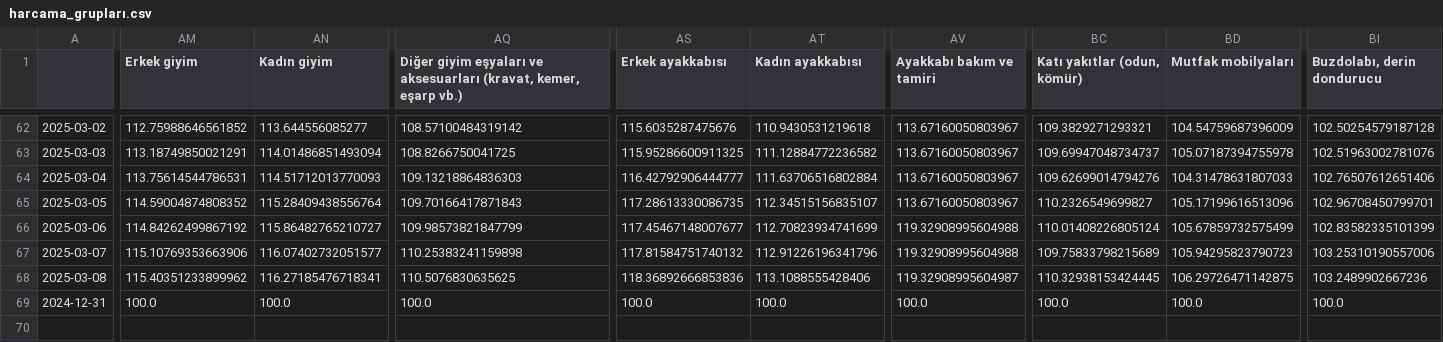
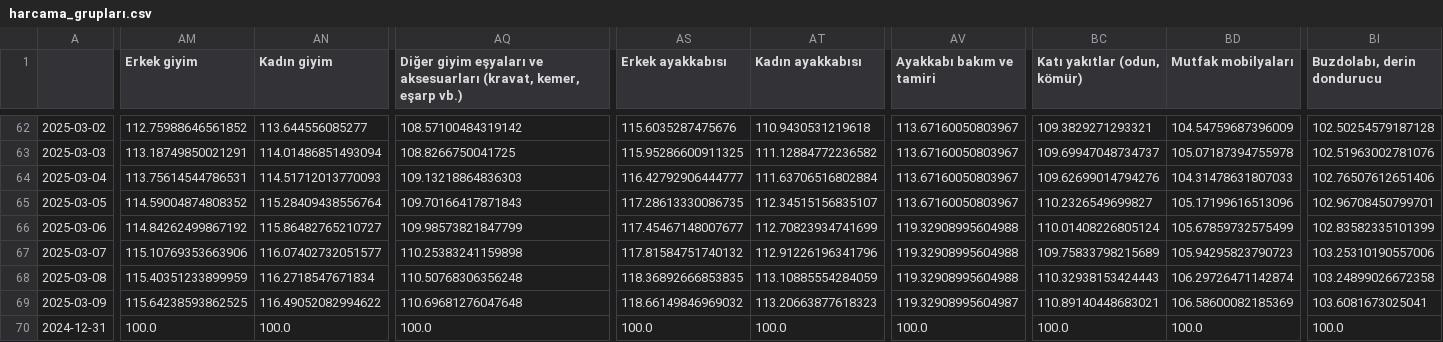
Before and after one commit to kaboya19/web-tufe-streamlit, a CSV file: harcama_grupları.csv, drawn as a sheet; only a part is shown, gaps mark what is left out; rows hold the shown columns only; the diff covers the shown part only; the diff names each change by its address in the sheet, - before the commit and + after, or states it on an @@ line.

```diff
--- a/harcama_grupları.csv
+++ b/harcama_grupları.csv
-AM68 (Erkek giyim): 115.40351233899962
+AM68 (Erkek giyim): 115.40351233899959
-AN68 (Kadın giyim): 116.27185476718341
+AN68 (Kadın giyim): 116.2718547671834
-AQ68: 110.5076830635625
+AQ68: 110.50768306356248
-AS68 (Erkek ayakkabısı): 118.36892666853836
+AS68 (Erkek ayakkabısı): 118.36892666853835
-AT68 (Kadın ayakkabısı): 113.1088555428406
+AT68 (Kadın ayakkabısı): 113.10885554284059
-AV68 (Ayakkabı bakım ve tamiri): 119.32908995604987
+AV68 (Ayakkabı bakım ve tamiri): 119.32908995604988
-BC68 (Katı yakıtlar (odun, kömür)): 110.32938153424445
+BC68 (Katı yakıtlar (odun, kömür)): 110.32938153424443
-BD68 (Mutfak mobilyaları): 106.29726471142875
+BD68 (Mutfak mobilyaları): 106.29726471142874
-BI68 (Buzdolabı, derin dondurucu): 103.2489902667236
+BI68 (Buzdolabı, derin dondurucu): 103.24899026672358
+row 69: 2025-03-09 | 115.64238593862525 | 116.49052082994622 | 110.69681276047648 | 118.66149846969032 | 113.20663877618323 | 119.32908995604987 | 110.89140448683021 | 106.58600082185369 | 103.6081673025041
```
Also changed, not shown: 11 edited cells elsewhere in this file, anagruplar.csv, gruplar.csv, 11 other files.
